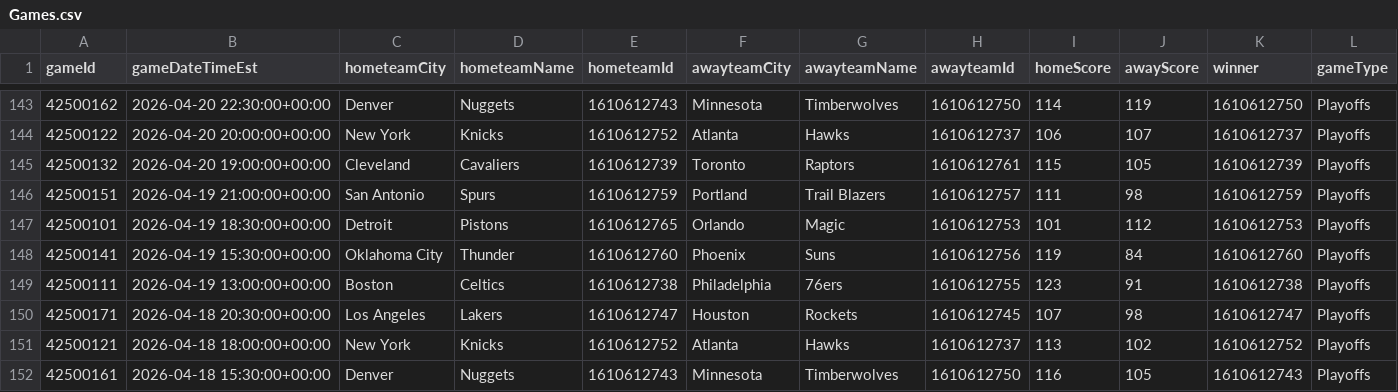
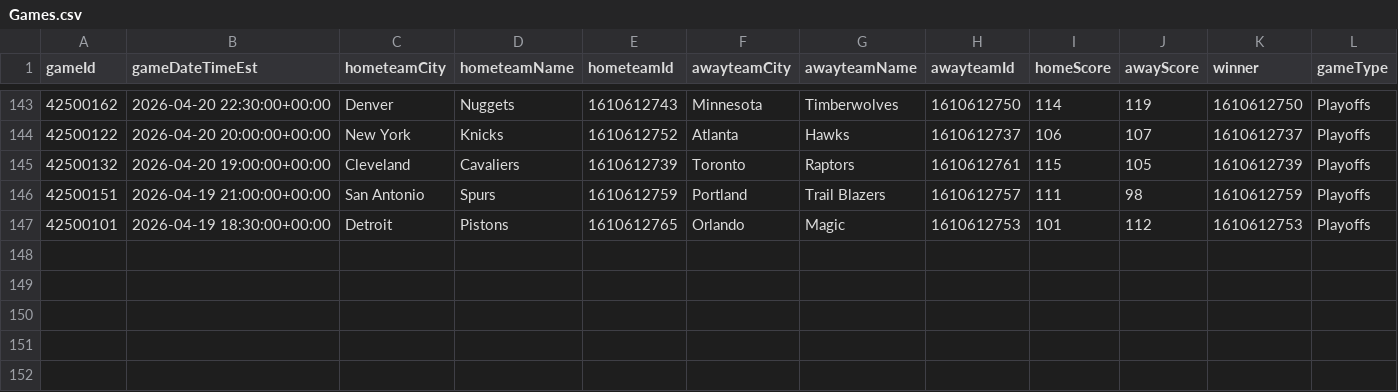
Before and after one commit to mina-p1/Open-Bet, a CSV file: backend/data/box_scores/Games.csv, drawn as a sheet; only a part is shown, gaps mark what is left out; rows hold the shown columns only; the diff names each change by its address in the sheet, - before the commit and + after, or states it on an @@ line.

```diff
--- a/backend/data/box_scores/Games.csv
+++ b/backend/data/box_scores/Games.csv
-row 148: 42500141 | 2026-04-19 15:30:00+00:00 | Oklahoma City | Thunder | 1610612760 | Phoenix | Suns | 1610612756 | 119 | 84 | 1610612760 | Playoffs
-row 149: 42500111 | 2026-04-19 13:00:00+00:00 | Boston | Celtics | 1610612738 | Philadelphia | 76ers | 1610612755 | 123 | 91 | 1610612738 | Playoffs
-row 150: 42500171 | 2026-04-18 20:30:00+00:00 | Los Angeles | Lakers | 1610612747 | Houston | Rockets | 1610612745 | 107 | 98 | 1610612747 | Playoffs
-row 151: 42500121 | 2026-04-18 18:00:00+00:00 | New York | Knicks | 1610612752 | Atlanta | Hawks | 1610612737 | 113 | 102 | 1610612752 | Playoffs
-row 152: 42500161 | 2026-04-18 15:30:00+00:00 | Denver | Nuggets | 1610612743 | Minnesota | Timberwolves | 1610612750 | 116 | 105 | 1610612743 | Playoffs
```
Also changed, not shown: backend/data/box_scores/TeamStatistics.csv, 4 other files.
